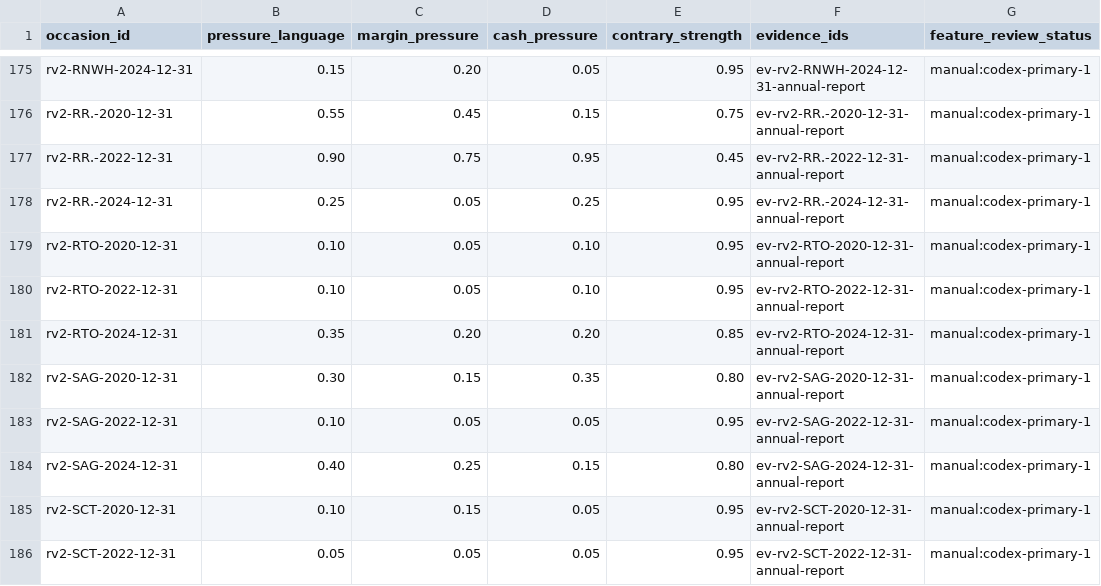
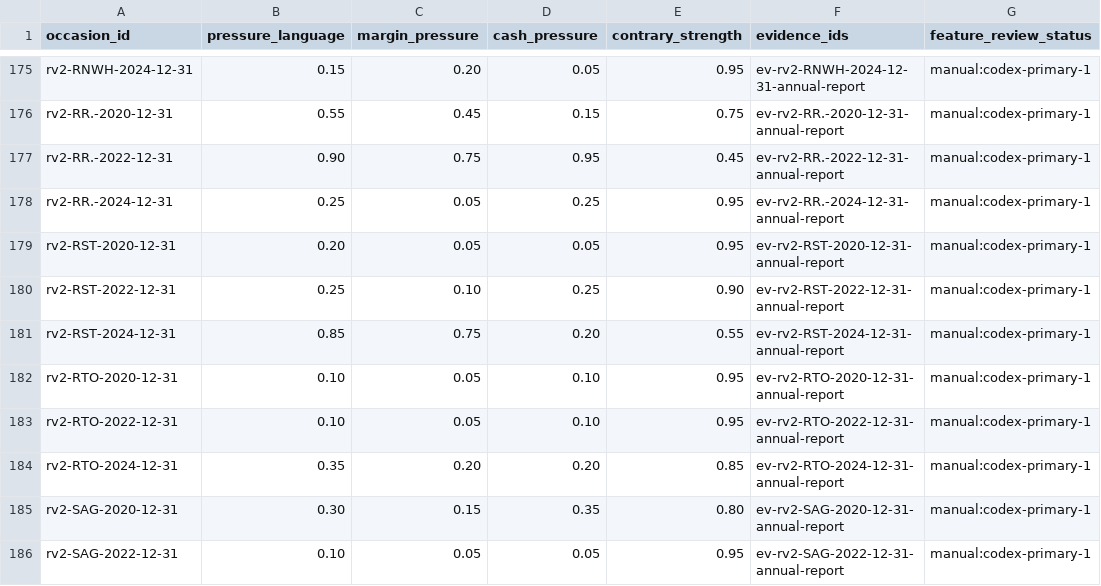
Before and after one commit to roseattridge-gif/piotw-intelligence, a CSV file: data/restructuring_v2/features.csv, drawn as a sheet; only a part is shown, gaps mark what is left out; the shorter side is filled out with more unchanged rows; the diff names each change by its address in the sheet, - before the commit and + after, or states it on an @@ line.

```diff
--- a/data/restructuring_v2/features.csv
+++ b/data/restructuring_v2/features.csv
+row 179: rv2-RST-2020-12-31 | 0.20 | 0.05 | 0.05 | 0.95 | ev-rv2-RST-2020-12-31-annual-report | manual:codex-primary-1
+row 180: rv2-RST-2022-12-31 | 0.25 | 0.10 | 0.25 | 0.90 | ev-rv2-RST-2022-12-31-annual-report | manual:codex-primary-1
+row 181: rv2-RST-2024-12-31 | 0.85 | 0.75 | 0.20 | 0.55 | ev-rv2-RST-2024-12-31-annual-report | manual:codex-primary-1
```
Also changed, not shown: data/derived/restructuring_v2_coverage_queue.csv, 3 other files.
